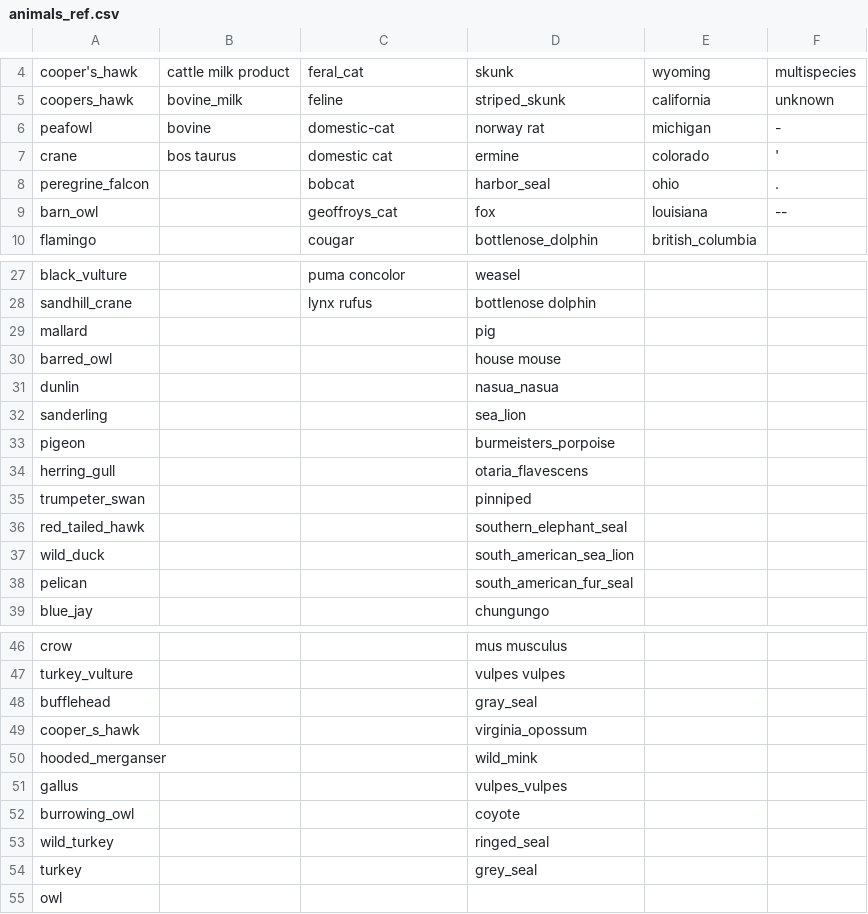
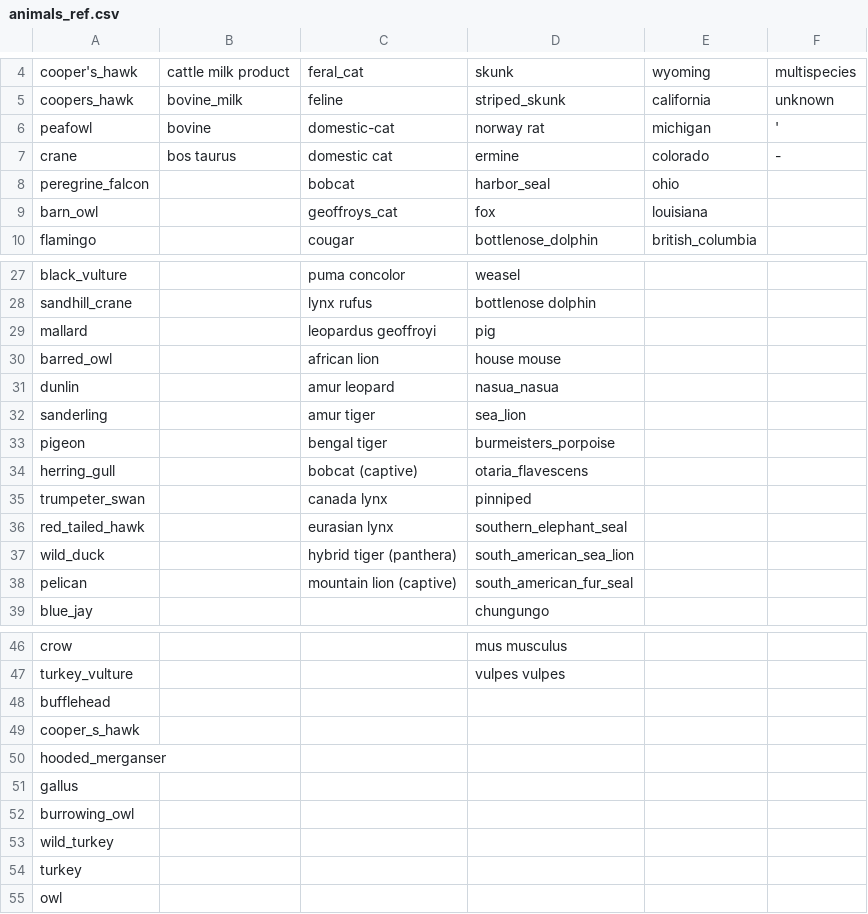
Before and after one commit to maksiaev/Avian_Flu, a CSV file: references/animals_ref.csv, drawn as a sheet; only a part is shown, gaps mark what is left out; the diff covers the shown part only.

```diff
--- a/references/animals_ref.csv
+++ b/references/animals_ref.csv
@@ -5,6 +5,6 @@ cooper's_hawk,cattle milk product,feral_cat,skunk,wyoming,multispecies
 coopers_hawk,bovine_milk,feline,striped_skunk,california,unknown
-peafowl,bovine ,domestic-cat,norway rat,michigan,-
-crane,bos taurus,domestic cat,ermine,colorado,'
-peregrine_falcon,,bobcat,harbor_seal,ohio,.
-barn_owl,,geoffroys_cat,fox,louisiana,--
+peafowl,bovine ,domestic-cat,norway rat,michigan,'
+crane,bos taurus,domestic cat,ermine,colorado,-
+peregrine_falcon,,bobcat,harbor_seal,ohio,
+barn_owl,,geoffroys_cat,fox,louisiana,
 flamingo,,cougar,bottlenose_dolphin,british_columbia,
@@ -28,12 +28,12 @@ black_vulture,,puma concolor,weasel,,
 sandhill_crane,,lynx rufus,bottlenose dolphin,,
-mallard,,,pig,,
-barred_owl,,,house mouse,,
-dunlin,,,nasua_nasua,,
-sanderling,,,sea_lion,,
-pigeon,,,burmeisters_porpoise,,
-herring_gull,,,otaria_flavescens,,
-trumpeter_swan,,,pinniped,,
-red_tailed_hawk,,,southern_elephant_seal,,
-wild_duck,,,south_american_sea_lion,,
-pelican,,,south_american_fur_seal,,
+mallard,,leopardus geoffroyi,pig,,
+barred_owl,,african lion,house mouse,,
+dunlin,,amur leopard,nasua_nasua,,
+sanderling,,amur tiger,sea_lion,,
+pigeon,,bengal tiger,burmeisters_porpoise,,
+herring_gull,,bobcat (captive),otaria_flavescens,,
+trumpeter_swan,,canada lynx,pinniped,,
+red_tailed_hawk,,eurasian lynx,southern_elephant_seal,,
+wild_duck,,hybrid tiger (panthera),south_american_sea_lion,,
+pelican,,mountain lion (captive),south_american_fur_seal,,
 blue_jay,,,chungungo,,
@@ -47,9 +47,9 @@ crow,,,mus musculus,,
 turkey_vulture,,,vulpes vulpes,,
-bufflehead,,,gray_seal,,
-cooper_s_hawk,,,virginia_opossum,,
-hooded_merganser,,,wild_mink,,
-gallus,,,vulpes_vulpes,,
-burrowing_owl,,,coyote,,
-wild_turkey,,,ringed_seal,,
-turkey,,,grey_seal,,
+bufflehead,,,,,
+cooper_s_hawk,,,,,
+hooded_merganser,,,,,
+gallus,,,,,
+burrowing_owl,,,,,
+wild_turkey,,,,,
+turkey,,,,,
 owl,,,,,
```
Also changed, not shown: 1 added row, 101 removed rows, 16 moved rows and 4 edited cells elsewhere in this file, 4 other files.
